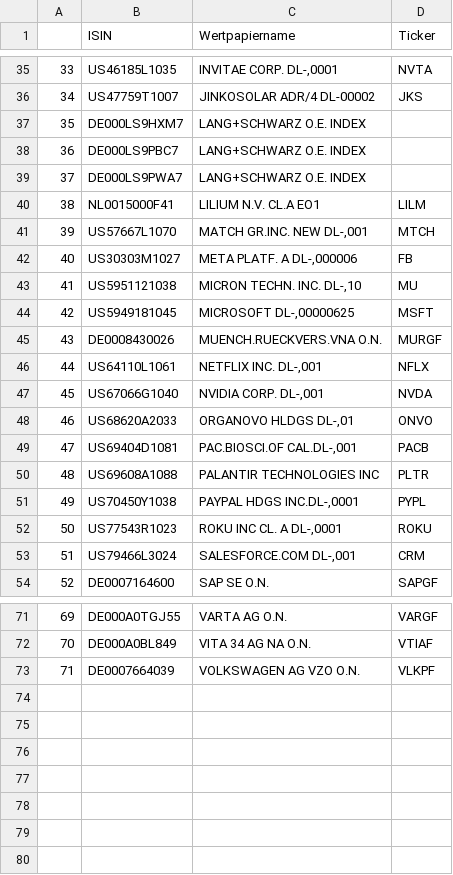
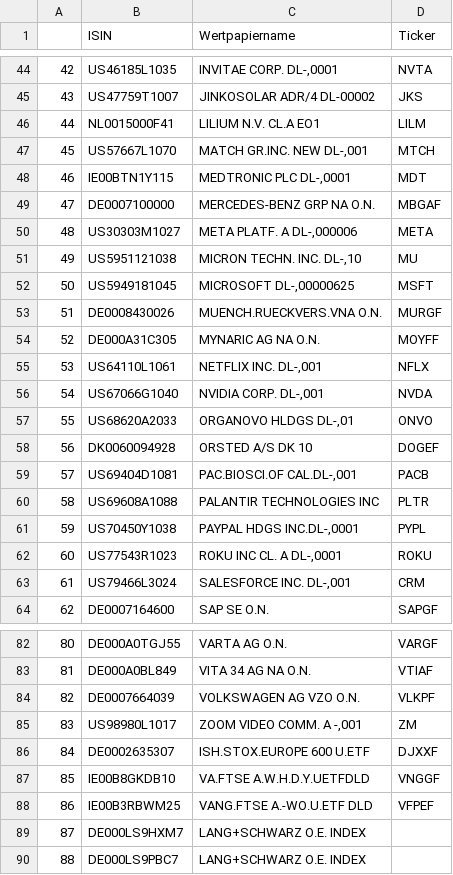
Before and after one commit to jakobreinhardt/portfolio_assistant, a CSV file: data/portfolio_with_ticker.csv, drawn as a sheet; only a part is shown, gaps mark what is left out; removed rows and columns are numbered as before the commit, all else as after; the diff covers the shown part only; the diff names each change by its address in the sheet, - before the commit and + after, or states it on an @@ line.

Commit message:
data update

```diff
--- a/data/portfolio_with_ticker.csv
+++ b/data/portfolio_with_ticker.csv
@@ column A renumbered between rows 19 and 84 @@
-row 39: 37 | DE000LS9PWA7 | LANG+SCHWARZ O.E. INDEX
+row 48: 46 | IE00BTN1Y115 | MEDTRONIC PLC DL-,0001 | MDT
+row 49: 47 | DE0007100000 | MERCEDES-BENZ GRP NA O.N. | MBGAF
-D50 (Ticker): FB
+D50 (Ticker): META
+row 54: 52 | DE000A31C305 | MYNARIC AG NA O.N. | MOYFF
+row 58: 56 | DK0060094928 | ORSTED A/S DK 10 | DOGEF
-C63 (Wertpapiername): SALESFORCE.COM DL-,001
+C63 (Wertpapiername): SALESFORCE INC. DL-,001
+row 85: 83 | US98980L1017 | ZOOM VIDEO COMM. A -,001 | ZM
+row 86: 84 | DE0002635307 | ISH.STOX.EUROPE 600 U.ETF | DJXXF
+row 87: 85 | IE00B8GKDB10 | VA.FTSE A.W.H.D.Y.UETFDLD | VNGGF
+row 88: 86 | IE00B3RBWM25 | VANG.FTSE A.-WO.U.ETF DLD | VFPEF
@@ row 37 moved to row 89: 87 @@
@@ row 38 moved to row 90: 88 @@
```
Also changed, not shown: 11 added rows, 1 removed row and 3 edited cells elsewhere in this file, data/portfolio.csv, 29 other files.
